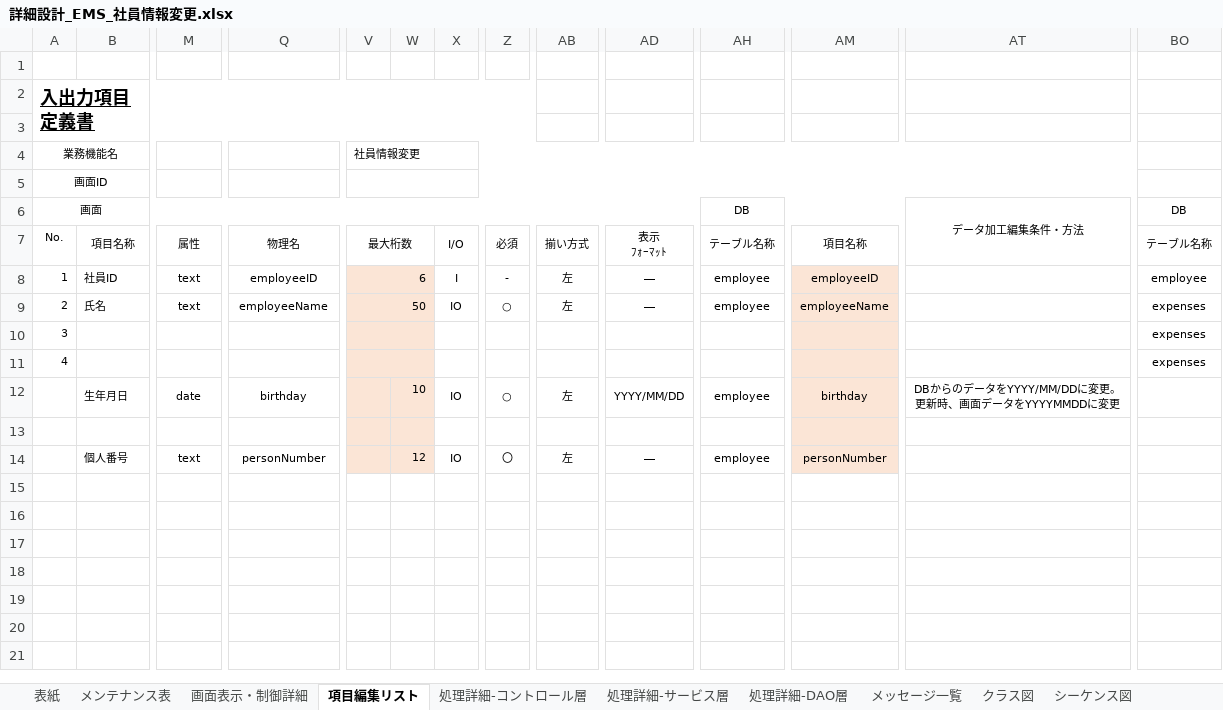
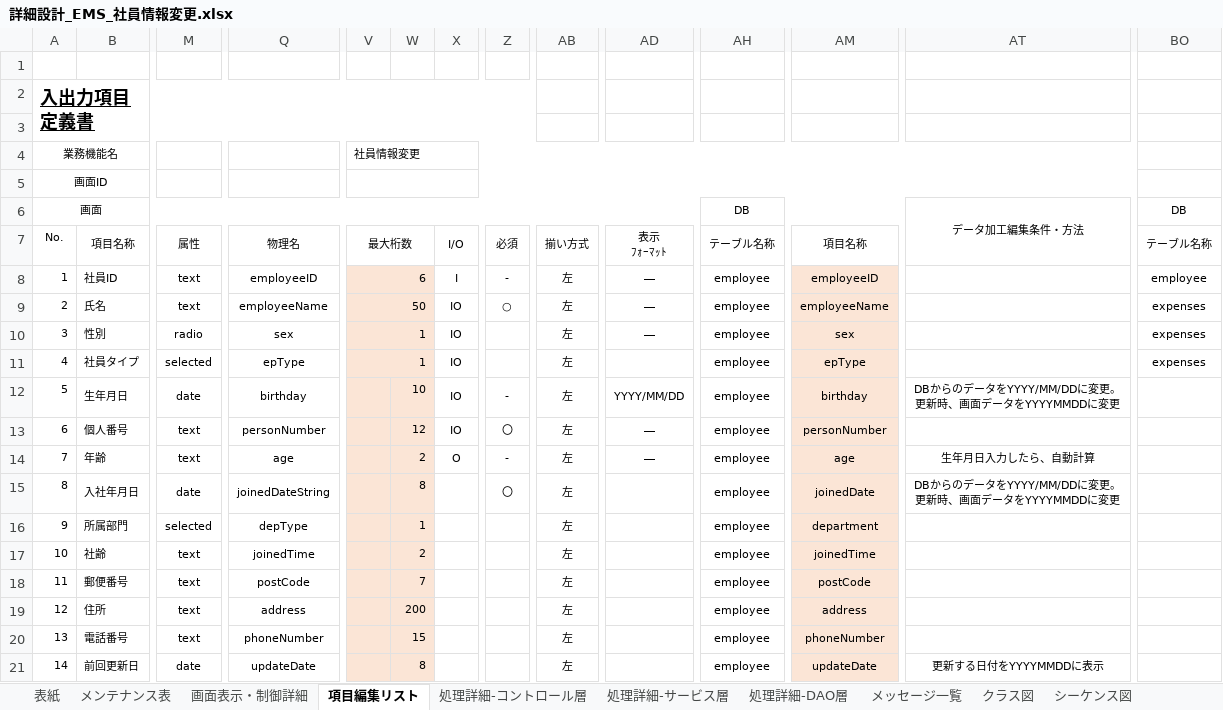
Before and after one commit to softtechSoft/ems, an Excel workbook: DOC/詳細設計書/詳細設計_EMS_社員情報変更.xlsx, sheet 項目編集リスト, drawn as a sheet; only a part is shown, gaps mark what is left out; values as stored, in another font and other column widths than the file's, no borders; removed rows and columns are numbered as before the commit, all else as after; rows hold the shown columns only; ↵ is a line break in a cell; the diff names each change by its address in the sheet, - before the commit and + after, or states it on an @@ line.

```diff
--- a/DOC/詳細設計書/詳細設計_EMS_社員情報変更.xlsx (sheet 項目編集リスト)
+++ b/DOC/詳細設計書/詳細設計_EMS_社員情報変更.xlsx (sheet 項目編集リスト)
-row 10: 3 |  |  |  |  |  |  |  |  |  |  |  |  | expenses
-row 11: 4 |  |  |  |  |  |  |  |  |  |  |  |  | expenses
+row 10: 3 | 性別 | radio | sex | 1 |  | IO |  | 左 | ― | employee | sex |  | expenses
+row 11: 4 | 社員タイプ | selected | epType | 1 |  | IO |  | 左 |  | employee | epType |  | expenses
-A12 (業務機能名): (empty)
+A12 (業務機能名): 5
-Z12: ○
+Z12: -
-row 13: (empty)
-A13 (業務機能名): (empty)
+A13 (業務機能名): 6
+row 14: 7 | 年齢 | text | age |  | 2 | O | - | 左 | ― | employee | age | 生年月日入力したら、自動計算
+row 15: 8 | 入社年月日 | date | joinedDateString |  | 8 |  | 〇 | 左 |  | employee | joinedDate | DBからのデータをYYYY/MM/DDに変更。 ↵ 更新時、画面データをYYYYMMDDに変更
+row 16: 9 | 所属部門 | selected | depType |  | 1 |  |  | 左 |  | employee | department
+row 17: 10 | 社齢 | text | joinedTime |  | 2 |  |  | 左 |  | employee | joinedTime
+row 18: 11 | 郵便番号 | text | postCode |  | 7 |  |  | 左 |  | employee | postCode
+row 19: 12 | 住所 | text | address |  | 200 |  |  | 左 |  | employee | address
+row 20: 13 | 電話番号 | text | phoneNumber |  | 15 |  |  | 左 |  | employee | phoneNumber
+row 21: 14 | 前回更新日 | date | updateDate |  | 8 |  |  | 左 |  | employee | updateDate | 更新する日付をYYYYMMDDに表示
```
Also changed, not shown: sheet 画面表示・制御詳細, sheet 処理詳細-コントロール層, DOC/基本設計/（TEMPLATE）基本設計_EMS（EMSM）_画面機能.xlsx, DOC/詳細設計書/詳細設計_emsm_基本給_マスタ機能2.xlsx, 2 other files.
